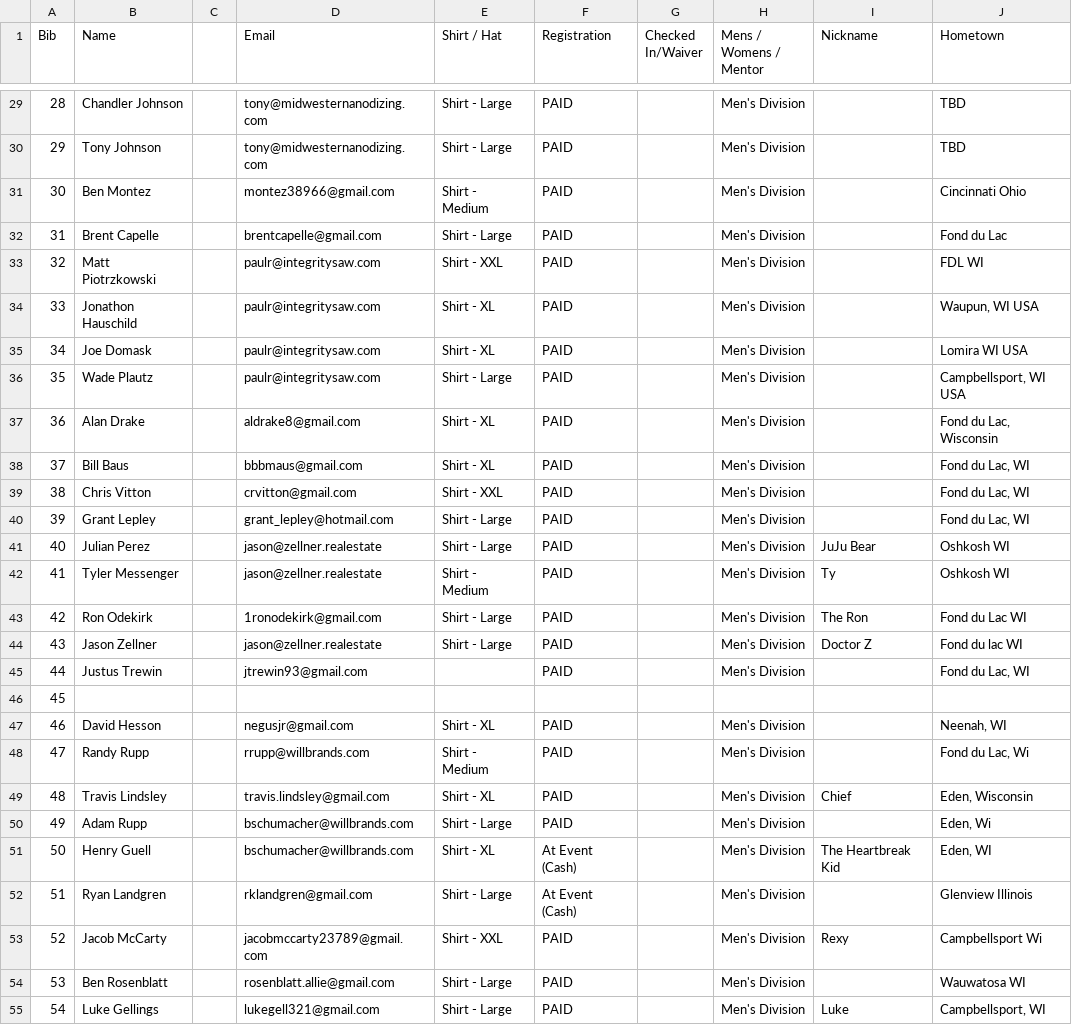
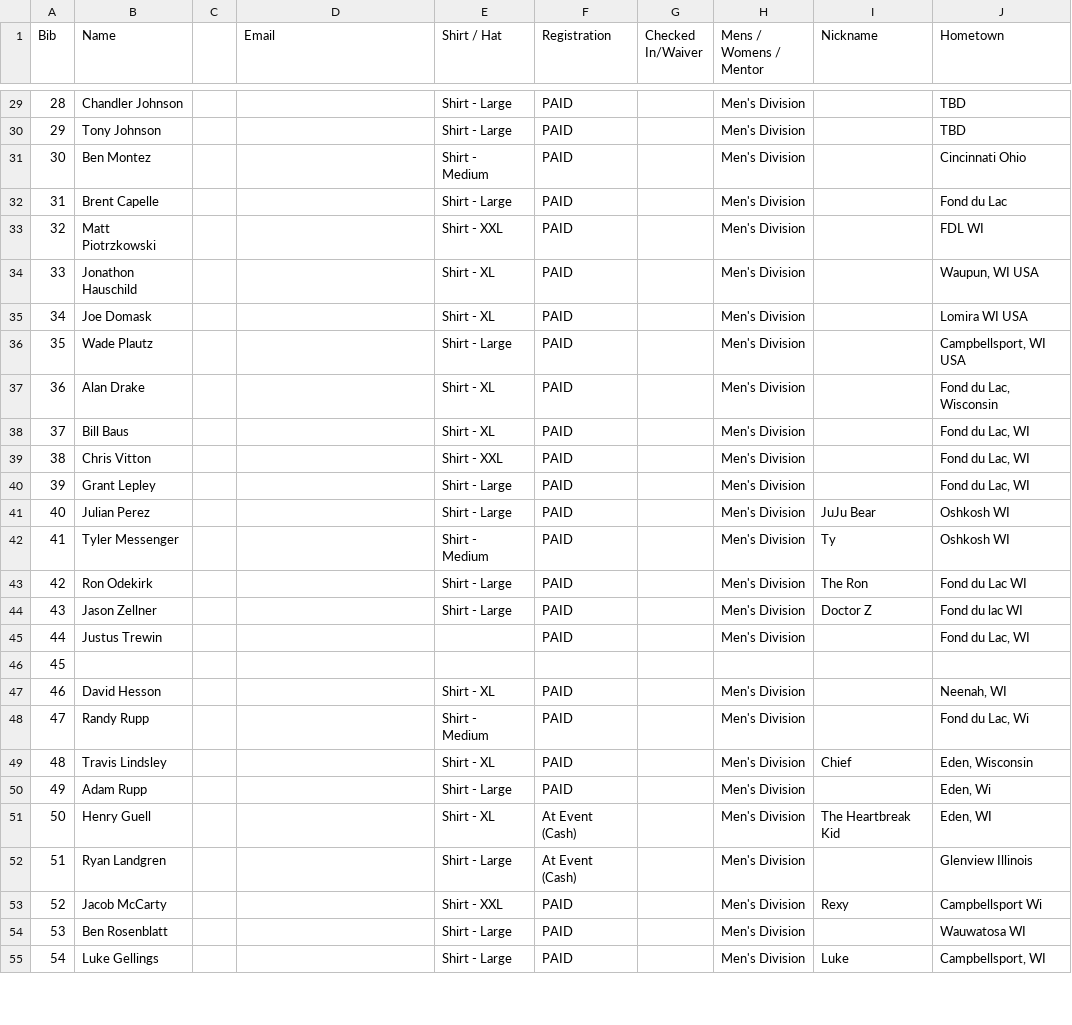
Before and after one commit to will-toestreich/ledge-games-scoring-V2, a CSV file: scripts/data-2025/roster.csv, drawn as a sheet; only a part is shown, gaps mark what is left out; the diff covers the shown part only.

```diff
--- a/scripts/data-2025/roster.csv
+++ b/scripts/data-2025/roster.csv
@@ -29,17 +29,17 @@
-"28","Chandler Johnson","","tony@midwesternanodizing.com","Shirt - Large","PAID","","Men's Division","","TBD"
-"29","Tony Johnson","","tony@midwesternanodizing.com","Shirt - Large","PAID","","Men's Division","","TBD"
-"30","Ben Montez","","montez38966@gmail.com","Shirt - Medium","PAID","","Men's Division","","Cincinnati Ohio"
-"31","Brent Capelle","","brentcapelle@gmail.com","Shirt - Large","PAID","","Men's Division","","Fond du Lac"
-"32","Matt Piotrzkowski","","paulr@integritysaw.com","Shirt - XXL","PAID","","Men's Division","","FDL WI"
-"33","Jonathon Hauschild","","paulr@integritysaw.com","Shirt - XL","PAID","","Men's Division","","Waupun, WI USA"
-"34","Joe Domask","","paulr@integritysaw.com","Shirt - XL","PAID","","Men's Division","","Lomira WI USA"
-"35","Wade Plautz","","paulr@integritysaw.com","Shirt - Large","PAID","","Men's Division","","Campbellsport, WI USA"
-"36","Alan Drake","","aldrake8@gmail.com","Shirt - XL","PAID","","Men's Division","","Fond du Lac, Wisconsin"
-"37","Bill Baus","","bbbmaus@gmail.com","Shirt - XL","PAID","","Men's Division","","Fond du Lac, WI"
-"38","Chris Vitton","","crvitton@gmail.com","Shirt - XXL","PAID","","Men's Division","","Fond du Lac, WI"
-"39","Grant Lepley","","grant_lepley@hotmail.com","Shirt - Large","PAID","","Men's Division","","Fond du Lac, WI"
-"40","Julian Perez","","jason@zellner.realestate","Shirt - Large","PAID","","Men's Division","JuJu Bear","Oshkosh WI"
-"41","Tyler Messenger","","jason@zellner.realestate","Shirt - Medium","PAID","","Men's Division","Ty","Oshkosh WI"
-"42","Ron Odekirk","","1ronodekirk@gmail.com","Shirt - Large","PAID","","Men's Division","The Ron","Fond du Lac WI"
-"43","Jason Zellner","","jason@zellner.realestate","Shirt - Large","PAID","","Men's Division","Doctor Z","Fond du lac WI"
-"44","Justus Trewin","","jtrewin93@gmail.com","","PAID","","Men's Division","","Fond du Lac, WI"
+28,Chandler Johnson,,,Shirt - Large,PAID,,Men's Division,,TBD
+29,Tony Johnson,,,Shirt - Large,PAID,,Men's Division,,TBD
+30,Ben Montez,,,Shirt - Medium,PAID,,Men's Division,,Cincinnati Ohio
+31,Brent Capelle,,,Shirt - Large,PAID,,Men's Division,,Fond du Lac
+32,Matt Piotrzkowski,,,Shirt - XXL,PAID,,Men's Division,,FDL WI
+33,Jonathon Hauschild,,,Shirt - XL,PAID,,Men's Division,,"Waupun, WI USA"
+34,Joe Domask,,,Shirt - XL,PAID,,Men's Division,,Lomira WI USA
+35,Wade Plautz,,,Shirt - Large,PAID,,Men's Division,,"Campbellsport, WI USA"
+36,Alan Drake,,,Shirt - XL,PAID,,Men's Division,,"Fond du Lac, Wisconsin"
+37,Bill Baus,,,Shirt - XL,PAID,,Men's Division,,"Fond du Lac, WI"
+38,Chris Vitton,,,Shirt - XXL,PAID,,Men's Division,,"Fond du Lac, WI"
+39,Grant Lepley,,,Shirt - Large,PAID,,Men's Division,,"Fond du Lac, WI"
+40,Julian Perez,,,Shirt - Large,PAID,,Men's Division,JuJu Bear,Oshkosh WI
+41,Tyler Messenger,,,Shirt - Medium,PAID,,Men's Division,Ty,Oshkosh WI
+42,Ron Odekirk,,,Shirt - Large,PAID,,Men's Division,The Ron,Fond du Lac WI
+43,Jason Zellner,,,Shirt - Large,PAID,,Men's Division,Doctor Z,Fond du lac WI
+44,Justus Trewin,,,,PAID,,Men's Division,,"Fond du Lac, WI"
@@ -47,9 +47,9 @@
-"46","David Hesson","","negusjr@gmail.com","Shirt - XL","PAID","","Men's Division","","Neenah, WI"
-"47","Randy Rupp","","rrupp@willbrands.com","Shirt - Medium","PAID","","Men's Division","","Fond du Lac, Wi"
-"48","Travis Lindsley","","travis.lindsley@gmail.com","Shirt - XL","PAID","","Men's Division","Chief","Eden, Wisconsin"
-"49","Adam Rupp","","bschumacher@willbrands.com","Shirt - Large","PAID","","Men's Division","","Eden, Wi"
-"50","Henry Guell","","bschumacher@willbrands.com","Shirt - XL","At Event (Cash)","","Men's Division","The Heartbreak Kid","Eden, WI"
-"51","Ryan Landgren","","rklandgren@gmail.com","Shirt - Large","At Event (Cash)","","Men's Division","","Glenview Illinois"
-"52","Jacob McCarty","","jacobmccarty23789@gmail.com","Shirt - XXL","PAID","","Men's Division","Rexy","Campbellsport Wi"
-"53","Ben Rosenblatt","","rosenblatt.allie@gmail.com","Shirt - Large","PAID","","Men's Division","","Wauwatosa WI"
-"54","Luke Gellings","","lukegell321@gmail.com","Shirt - Large","PAID","","Men's Division","Luke","Campbellsport, WI"
+46,David Hesson,,,Shirt - XL,PAID,,Men's Division,,"Neenah, WI"
+47,Randy Rupp,,,Shirt - Medium,PAID,,Men's Division,,"Fond du Lac, Wi"
+48,Travis Lindsley,,,Shirt - XL,PAID,,Men's Division,Chief,"Eden, Wisconsin"
+49,Adam Rupp,,,Shirt - Large,PAID,,Men's Division,,"Eden, Wi"
+50,Henry Guell,,,Shirt - XL,At Event (Cash),,Men's Division,The Heartbreak Kid,"Eden, WI"
+51,Ryan Landgren,,,Shirt - Large,At Event (Cash),,Men's Division,,Glenview Illinois
+52,Jacob McCarty,,,Shirt - XXL,PAID,,Men's Division,Rexy,Campbellsport Wi
+53,Ben Rosenblatt,,,Shirt - Large,PAID,,Men's Division,,Wauwatosa WI
+54,Luke Gellings,,,Shirt - Large,PAID,,Men's Division,Luke,"Campbellsport, WI"
```
Also changed, not shown: 66 edited cells elsewhere in this file, 16 other files.
